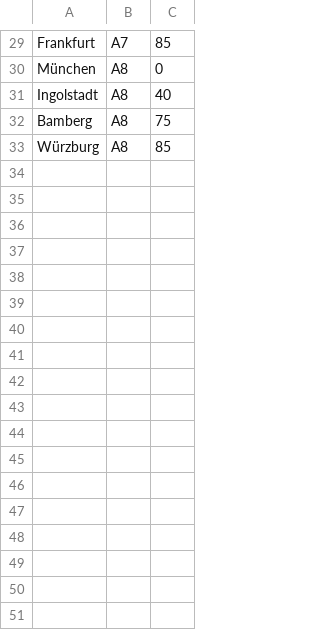
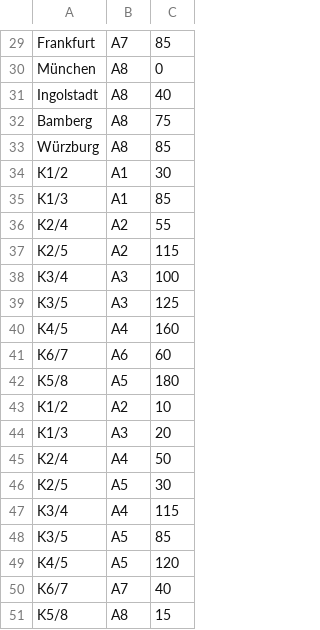
Before and after one commit to FloThinksPi/Autobahn.C, a CSV file: bin/data/knoten.csv (was bin/data/abfahrt.csv), drawn as a sheet; only a part is shown, gaps mark what is left out; the diff names each change by its address in the sheet, - before the commit and + after, or states it on an @@ line.

```diff
--- a/bin/data/abfahrt.csv
+++ b/bin/data/knoten.csv
+row 34: K1/2 | A1 | 30
+row 35: K1/3 | A1 | 85
+row 36: K2/4 | A2 | 55
+row 37: K2/5 | A2 | 115
+row 38: K3/4 | A3 | 100
+row 39: K3/5 | A3 | 125
+row 40: K4/5 | A4 | 160
+row 41: K6/7 | A6 | 60
+row 42: K5/8 | A5 | 180
+row 43: K1/2 | A2 | 10
+row 44: K1/3 | A3 | 20
+row 45: K2/4 | A4 | 50
+row 46: K2/5 | A5 | 30
+row 47: K3/4 | A4 | 115
+row 48: K3/5 | A5 | 85
+row 49: K4/5 | A5 | 120
+row 50: K6/7 | A7 | 40
+row 51: K5/8 | A8 | 15
```
Also changed, not shown: 6 other files.
